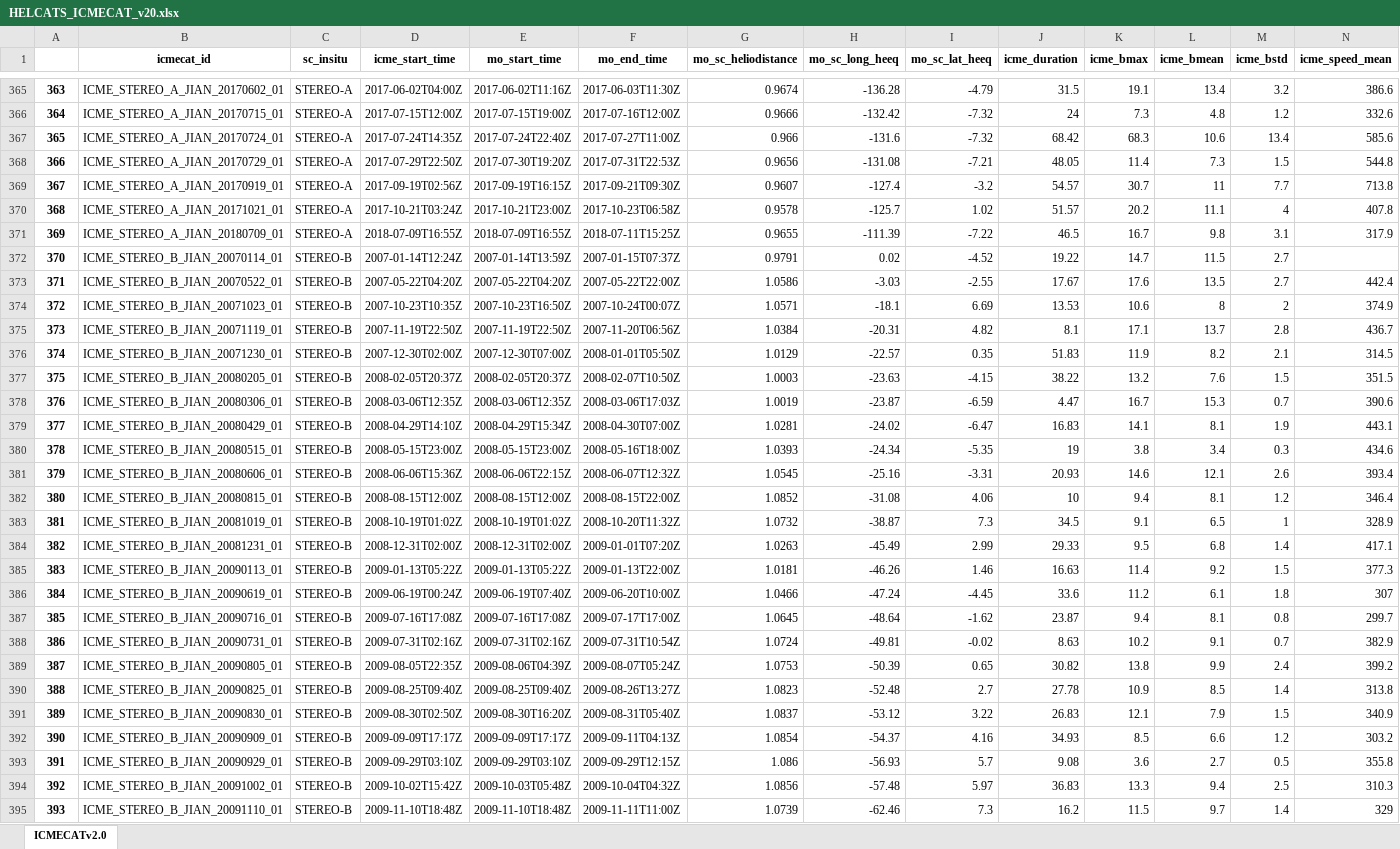
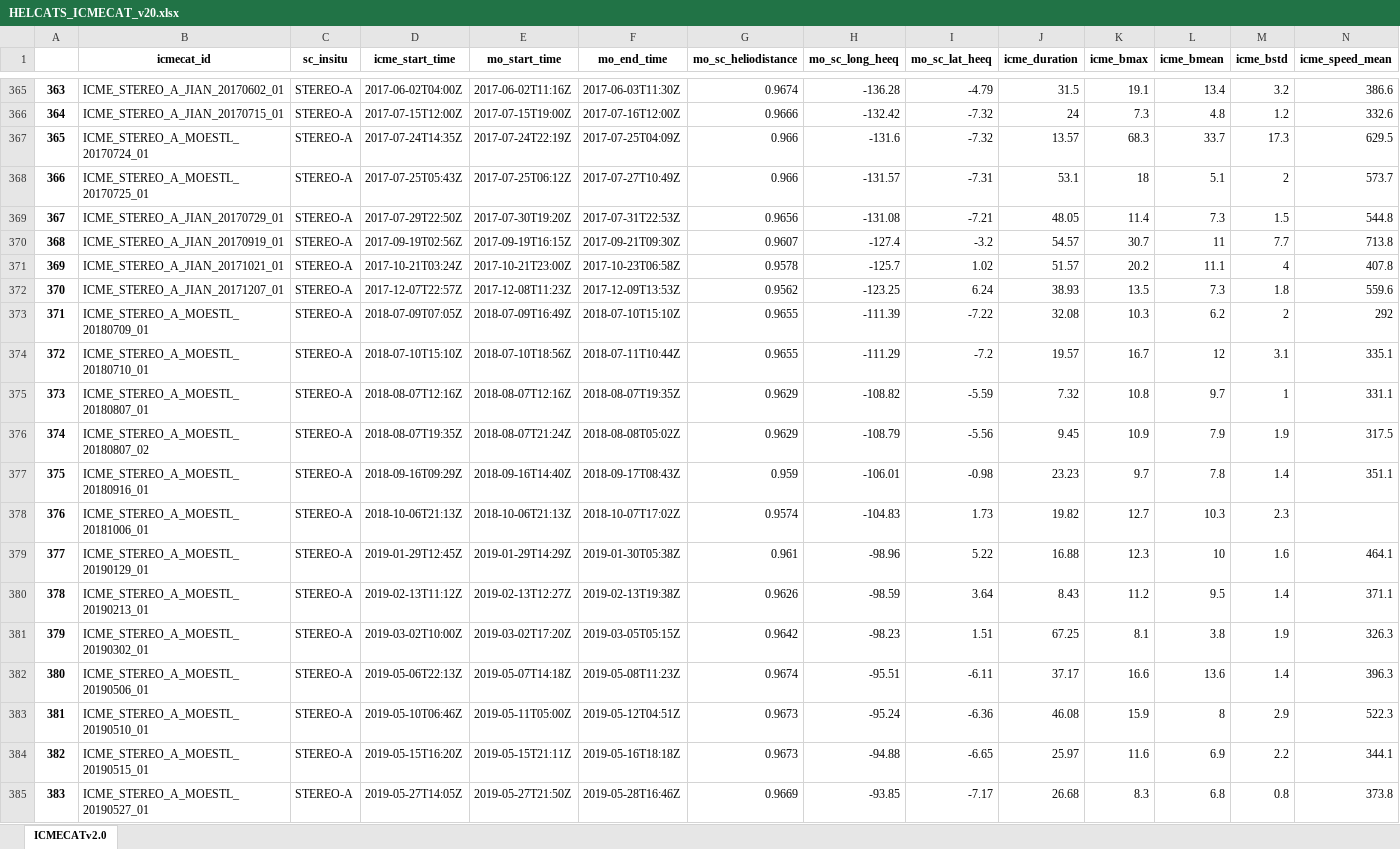
Before and after one commit to cmoestl/heliocats, an Excel workbook: icmecat/HELCATS_ICMECAT_v20.xlsx, sheet ICMECATv2.0, drawn as a sheet; only a part is shown, gaps mark what is left out; the shorter side is filled out with more unchanged rows; values as stored, in another font and other column widths than the file's, no borders; removed rows and columns are numbered as before the commit, all else as after; rows hold the shown columns only; the diff covers the shown part only; the diff names each change by its address in the sheet, - before the commit and + after, or states it on an @@ line.

```diff
--- a/icmecat/HELCATS_ICMECAT_v20.xlsx (sheet ICMECATv2.0)
+++ b/icmecat/HELCATS_ICMECAT_v20.xlsx (sheet ICMECATv2.0)
-row 367: 365 | ICME_STEREO_A_JIAN_20170724_01 | STEREO-A | 2017-07-24T14:35Z | 2017-07-24T22:40Z | 2017-07-27T11:00Z | 0.966 | -131.6 | -7.32 | 68.42 | 68.3 | 10.6 | 13.4 | 585.6
+row 367: 365 | ICME_STEREO_A_MOESTL_20170724_01 | STEREO-A | 2017-07-24T14:35Z | 2017-07-24T22:19Z | 2017-07-25T04:09Z | 0.966 | -131.6 | -7.32 | 13.57 | 68.3 | 33.7 | 17.3 | 629.5
+row 368: 366 | ICME_STEREO_A_MOESTL_20170725_01 | STEREO-A | 2017-07-25T05:43Z | 2017-07-25T06:12Z | 2017-07-27T10:49Z | 0.966 | -131.57 | -7.31 | 53.1 | 18 | 5.1 | 2 | 573.7
@@ column A renumbered from row 369 down @@
-row 371: 369 | ICME_STEREO_A_JIAN_20180709_01 | STEREO-A | 2018-07-09T16:55Z | 2018-07-09T16:55Z | 2018-07-11T15:25Z | 0.9655 | -111.39 | -7.22 | 46.5 | 16.7 | 9.8 | 3.1 | 317.9
+row 372: 370 | ICME_STEREO_A_JIAN_20171207_01 | STEREO-A | 2017-12-07T22:57Z | 2017-12-08T11:23Z | 2017-12-09T13:53Z | 0.9562 | -123.25 | 6.24 | 38.93 | 13.5 | 7.3 | 1.8 | 559.6
+row 373: 371 | ICME_STEREO_A_MOESTL_20180709_01 | STEREO-A | 2018-07-09T07:05Z | 2018-07-09T16:49Z | 2018-07-10T15:10Z | 0.9655 | -111.39 | -7.22 | 32.08 | 10.3 | 6.2 | 2 | 292
+row 374: 372 | ICME_STEREO_A_MOESTL_20180710_01 | STEREO-A | 2018-07-10T15:10Z | 2018-07-10T18:56Z | 2018-07-11T10:44Z | 0.9655 | -111.29 | -7.2 | 19.57 | 16.7 | 12 | 3.1 | 335.1
+row 375: 373 | ICME_STEREO_A_MOESTL_20180807_01 | STEREO-A | 2018-08-07T12:16Z | 2018-08-07T12:16Z | 2018-08-07T19:35Z | 0.9629 | -108.82 | -5.59 | 7.32 | 10.8 | 9.7 | 1 | 331.1
+row 376: 374 | ICME_STEREO_A_MOESTL_20180807_02 | STEREO-A | 2018-08-07T19:35Z | 2018-08-07T21:24Z | 2018-08-08T05:02Z | 0.9629 | -108.79 | -5.56 | 9.45 | 10.9 | 7.9 | 1.9 | 317.5
+row 377: 375 | ICME_STEREO_A_MOESTL_20180916_01 | STEREO-A | 2018-09-16T09:29Z | 2018-09-16T14:40Z | 2018-09-17T08:43Z | 0.959 | -106.01 | -0.98 | 23.23 | 9.7 | 7.8 | 1.4 | 351.1
+row 378: 376 | ICME_STEREO_A_MOESTL_20181006_01 | STEREO-A | 2018-10-06T21:13Z | 2018-10-06T21:13Z | 2018-10-07T17:02Z | 0.9574 | -104.83 | 1.73 | 19.82 | 12.7 | 10.3 | 2.3
+row 379: 377 | ICME_STEREO_A_MOESTL_20190129_01 | STEREO-A | 2019-01-29T12:45Z | 2019-01-29T14:29Z | 2019-01-30T05:38Z | 0.961 | -98.96 | 5.22 | 16.88 | 12.3 | 10 | 1.6 | 464.1
+row 380: 378 | ICME_STEREO_A_MOESTL_20190213_01 | STEREO-A | 2019-02-13T11:12Z | 2019-02-13T12:27Z | 2019-02-13T19:38Z | 0.9626 | -98.59 | 3.64 | 8.43 | 11.2 | 9.5 | 1.4 | 371.1
+row 381: 379 | ICME_STEREO_A_MOESTL_20190302_01 | STEREO-A | 2019-03-02T10:00Z | 2019-03-02T17:20Z | 2019-03-05T05:15Z | 0.9642 | -98.23 | 1.51 | 67.25 | 8.1 | 3.8 | 1.9 | 326.3
+row 382: 380 | ICME_STEREO_A_MOESTL_20190506_01 | STEREO-A | 2019-05-06T22:13Z | 2019-05-07T14:18Z | 2019-05-08T11:23Z | 0.9674 | -95.51 | -6.11 | 37.17 | 16.6 | 13.6 | 1.4 | 396.3
+row 383: 381 | ICME_STEREO_A_MOESTL_20190510_01 | STEREO-A | 2019-05-10T06:46Z | 2019-05-11T05:00Z | 2019-05-12T04:51Z | 0.9673 | -95.24 | -6.36 | 46.08 | 15.9 | 8 | 2.9 | 522.3
+row 384: 382 | ICME_STEREO_A_MOESTL_20190515_01 | STEREO-A | 2019-05-15T16:20Z | 2019-05-15T21:11Z | 2019-05-16T18:18Z | 0.9673 | -94.88 | -6.65 | 25.97 | 11.6 | 6.9 | 2.2 | 344.1
+row 385: 383 | ICME_STEREO_A_MOESTL_20190527_01 | STEREO-A | 2019-05-27T14:05Z | 2019-05-27T21:50Z | 2019-05-28T16:46Z | 0.9669 | -93.85 | -7.17 | 26.68 | 8.3 | 6.8 | 0.8 | 373.8
```
Also changed, not shown: 6 added rows elsewhere in this sheet, icmecat/HELCATS_ICMECAT_v20_master.xlsx, 18 other files.
